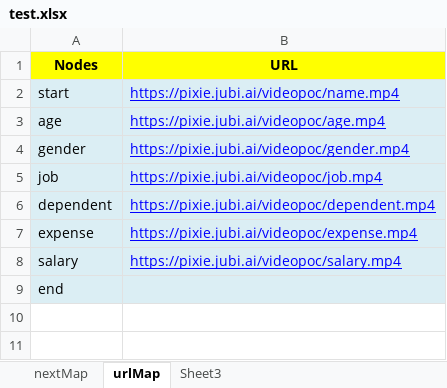
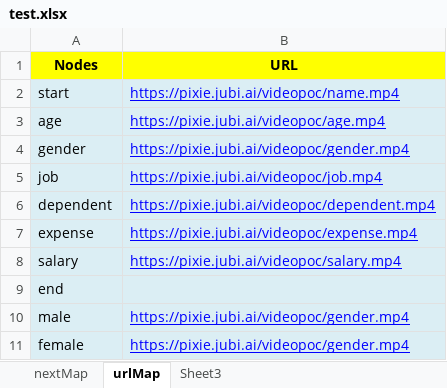
Before and after one commit to kolkatajubi/videoConversation-POC, an Excel workbook: test.xlsx, sheet urlMap, drawn as a sheet; values as stored, in another font and other column widths than the file's, no borders; the diff names each change by its address in the sheet, - before the commit and + after, or states it on an @@ line.

```diff
--- a/test.xlsx (sheet urlMap)
+++ b/test.xlsx (sheet urlMap)
+row 10: male | https://pixie.jubi.ai/videopoc/gender.mp4
+row 11: female | https://pixie.jubi.ai/videopoc/gender.mp4
```
Also changed, not shown: sheet nextMap, 27 other files.
